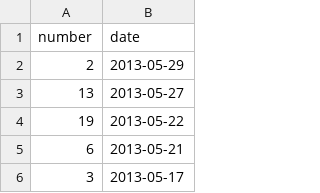
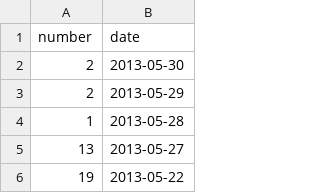
Before and after one commit to hoaproject/Static, a TSV file: Data/Central_commits_since_2months.tsv, drawn as a sheet; only a part is shown; the shorter side is filled out with more unchanged rows.

Commit message:
[auto] Update data.

```diff
--- a/Data/Central_commits_since_2months.tsv
+++ b/Data/Central_commits_since_2months.tsv
@@ -1,3 +1,5 @@
 number	date
+2	2013-05-30
 2	2013-05-29
+1	2013-05-28
 13	2013-05-27
```
